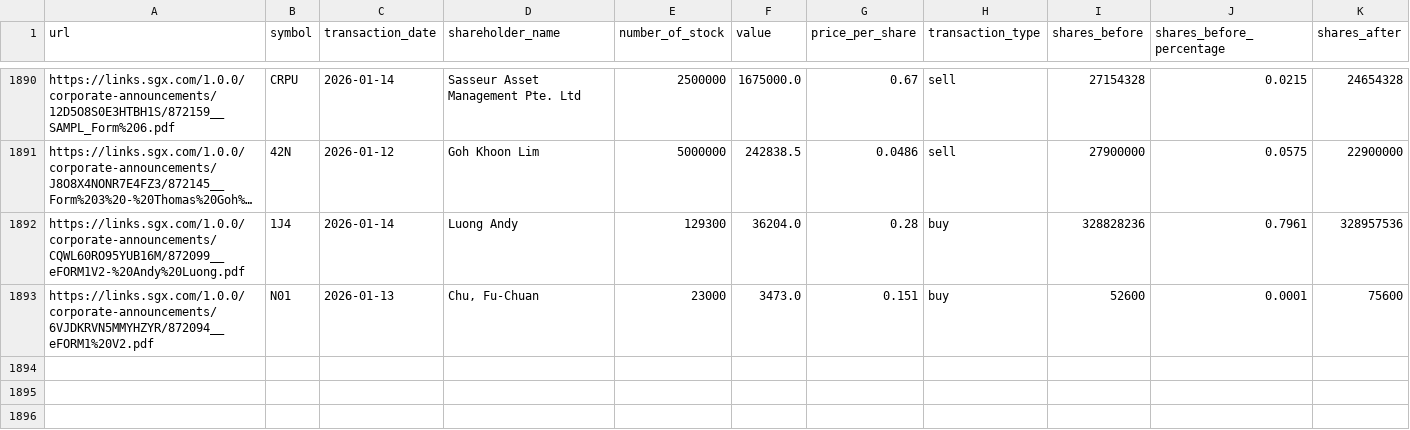
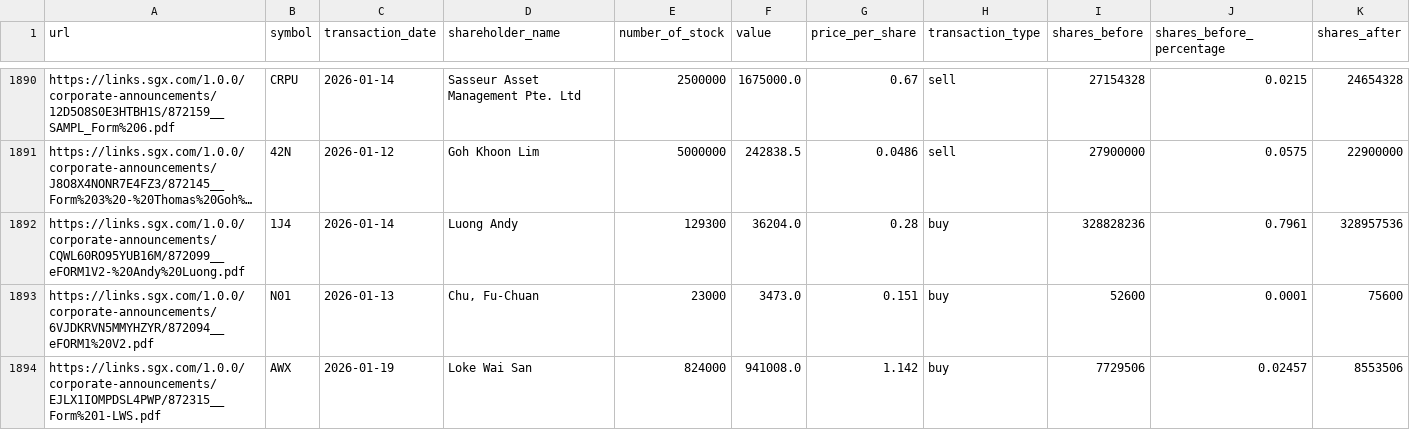
Before and after one commit to supertypeai/sgx_buyback_pipeline, a CSV file: data/scraper_output/sgx_filing/sgx_filings_not_top_70.csv, drawn as a sheet; only a part is shown, gaps mark what is left out; long unchanged cells end in …; rows hold the shown columns only; the diff names each change by its address in the sheet, - before the commit and + after, or states it on an @@ line.

```diff
--- a/data/scraper_output/sgx_filing/sgx_filings_not_top_70.csv
+++ b/data/scraper_output/sgx_filing/sgx_filings_not_top_70.csv
+row 1894: https://links.sgx.com/1.0.0/corporate-announcements/EJLX1IOMPDSL4PWP/872315__Form%201-LWS.pdf | AWX | 2026-01-19 | Loke Wai San | 824000 | 941008.0 | 1.142 | buy | 7729506 | 0.02457 | 8553506
```
Also changed, not shown: 1 other file.
